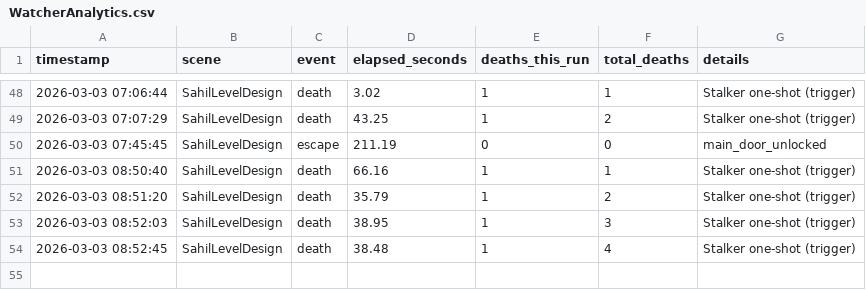
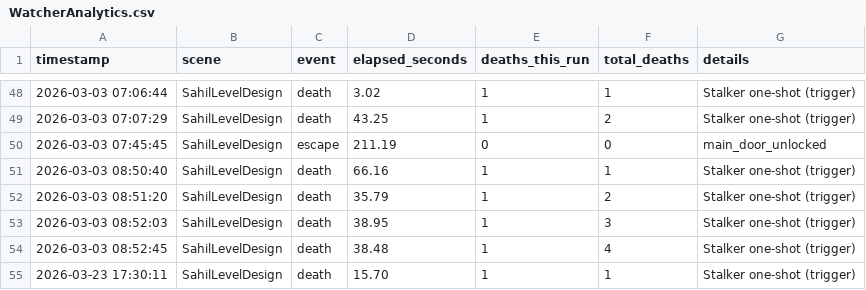
Before and after one commit to sushildalavi/Evil-Resident, a CSV file: Assets/Sushil/Analytics/WatcherAnalytics.csv, drawn as a sheet; only a part is shown, gaps mark what is left out.

Commit message:
Ground Floor Complete
- Added ground Floor
- Made Scene Darker
- Changed Player values and Flashlight manipulation

```diff
--- a/Assets/Sushil/Analytics/WatcherAnalytics.csv
+++ b/Assets/Sushil/Analytics/WatcherAnalytics.csv
@@ -54 +54,2 @@ timestamp,scene,event,elapsed_seconds,deaths_this_run,total_deaths,details
 "2026-03-03 08:52:45","SahilLevelDesign","death",38.48,1,4,"Stalker one-shot (trigger)"
+"2026-03-23 17:30:11","SahilLevelDesign","death",15.70,1,1,"Stalker one-shot (trigger)"
```
Also changed, not shown: 21 other files.
